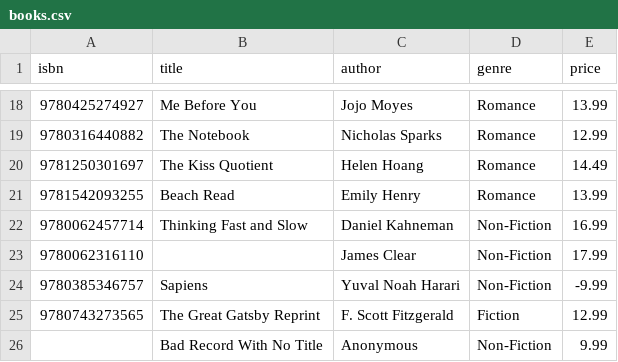
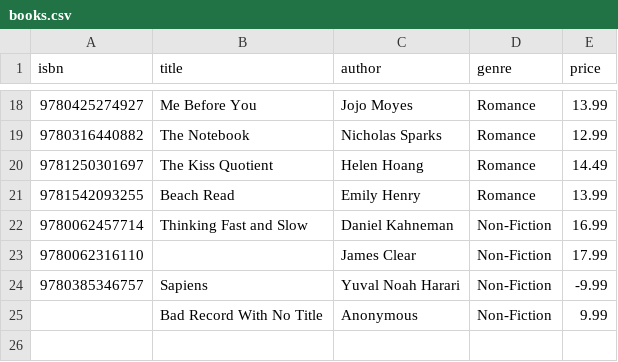
Before and after one commit to thelearningdev/airlfow-workshop, a CSV file: data/books.csv, drawn as a sheet; only a part is shown, gaps mark what is left out; the diff names each change by its address in the sheet, - before the commit and + after, or states it on an @@ line.

```diff
--- a/data/books.csv
+++ b/data/books.csv
-row 25: 9780743273565 | The Great Gatsby Reprint | F. Scott Fitzgerald | Fiction | 12.99
```
Also changed, not shown: 30 other files.
